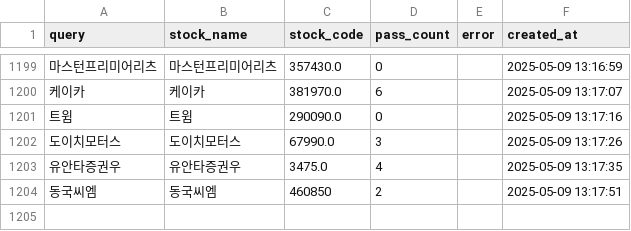
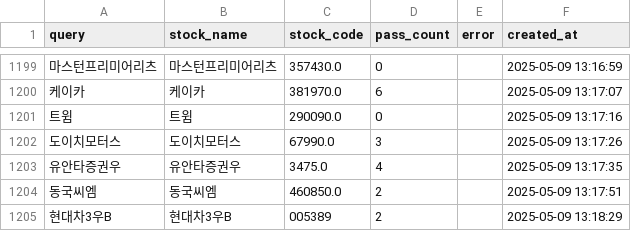
Before and after one commit to MinHoBinE/minhobin, a CSV file: data/analysis_history.csv, drawn as a sheet; only a part is shown, gaps mark what is left out; the diff names each change by its address in the sheet, - before the commit and + after, or states it on an @@ line.

Commit message:
Add analysis history: 현대차3우B

```diff
--- a/data/analysis_history.csv
+++ b/data/analysis_history.csv
-C1204 (stock_code): 460850
+C1204 (stock_code): 460850.0
+row 1205: 현대차3우B | 현대차3우B | 005389 | 2 |  | 2025-05-09 13:18:29
```
